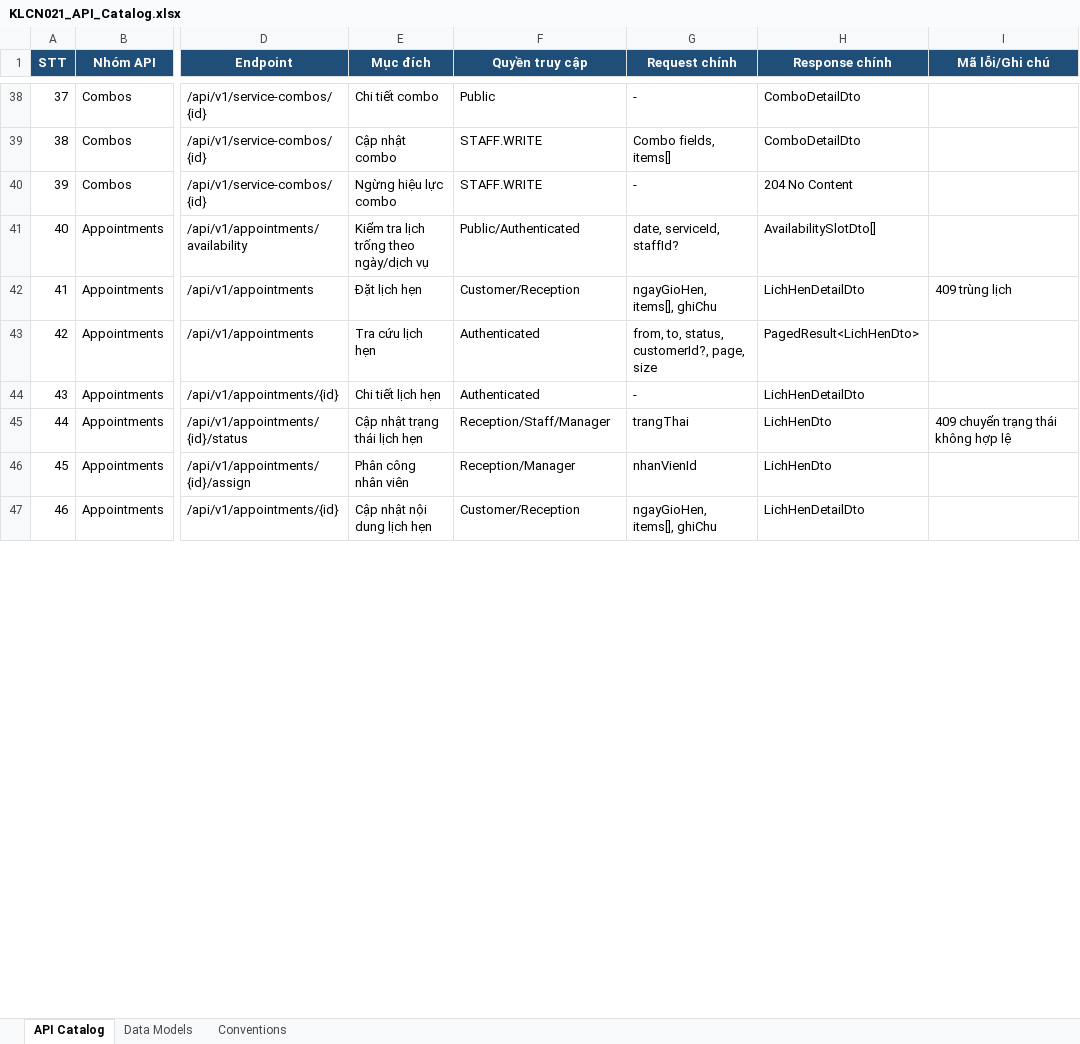
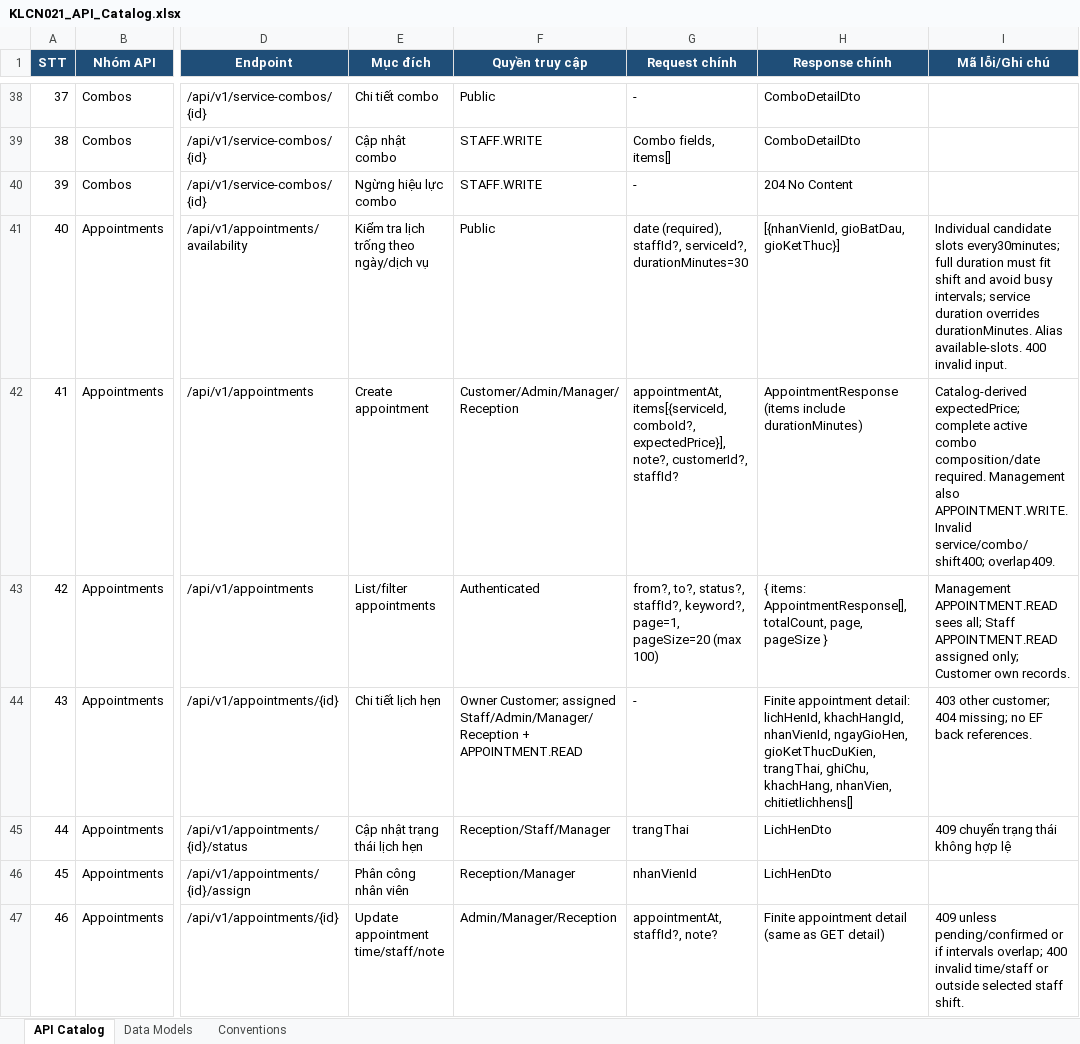
Before and after one commit to HoaiNam2k5/KLCN021-HealthBeauty, an Excel workbook: KLCN021_API_Catalog.xlsx, sheet API Catalog, drawn as a sheet; only a part is shown, gaps mark what is left out; values as stored, in another font and other column widths than the file's, no borders; the diff covers the shown part only; the diff names each change by its address in the sheet, - before the commit and + after, or states it on an @@ line.

```diff
--- a/KLCN021_API_Catalog.xlsx (sheet API Catalog)
+++ b/KLCN021_API_Catalog.xlsx (sheet API Catalog)
-F41 (Quyền truy cập): Public/Authenticated
+F41 (Quyền truy cập): Public
-G41 (Request chính): date, serviceId, staffId?
+G41 (Request chính): date (required), staffId?, serviceId?, durationMinutes=30
-H41 (Response chính): AvailabilitySlotDto[]
+H41 (Response chính): [{nhanVienId, gioBatDau, gioKetThuc}]
-I41 (Mã lỗi/Ghi chú): (empty)
+I41 (Mã lỗi/Ghi chú): Individual candidate slots every30minutes; full duration must fit shift and avoid busy intervals; service duration overrides durationMinutes. Alias available-slots. 400 invalid input.
-E42 (Mục đích): Đặt lịch hẹn
+E42 (Mục đích): Create appointment
-F42 (Quyền truy cập): Customer/Reception
+F42 (Quyền truy cập): Customer/Admin/Manager/Reception
-G42 (Request chính): ngayGioHen, items[], ghiChu
+G42 (Request chính): appointmentAt, items[{serviceId, comboId?, expectedPrice}], note?, customerId?, staffId?
-H42 (Response chính): LichHenDetailDto
+H42 (Response chính): AppointmentResponse (items include durationMinutes)
-I42 (Mã lỗi/Ghi chú): 409 trùng lịch
+I42 (Mã lỗi/Ghi chú): Catalog-derived expectedPrice; complete active combo composition/date required. Management also APPOINTMENT.WRITE. Invalid service/combo/shift400; overlap409.
-E43 (Mục đích): Tra cứu lịch hẹn
+E43 (Mục đích): List/filter appointments
-G43 (Request chính): from, to, status, customerId?, page, size
+G43 (Request chính): from?, to?, status?, staffId?, keyword?, page=1, pageSize=20 (max 100)
-H43 (Response chính): PagedResult<LichHenDto>
+H43 (Response chính): { items: AppointmentResponse[], totalCount, page, pageSize }
-I43 (Mã lỗi/Ghi chú): (empty)
+I43 (Mã lỗi/Ghi chú): Management APPOINTMENT.READ sees all; Staff APPOINTMENT.READ assigned only; Customer own records.
-F44 (Quyền truy cập): Authenticated
+F44 (Quyền truy cập): Owner Customer; assigned Staff/Admin/Manager/Reception + APPOINTMENT.READ
-H44 (Response chính): LichHenDetailDto
+H44 (Response chính): Finite appointment detail: lichHenId, khachHangId, nhanVienId, ngayGioHen, gioKetThucDuKien, trangThai, ghiChu, khachHang, nhanVien, chitietlichhens[]
-I44 (Mã lỗi/Ghi chú): (empty)
+I44 (Mã lỗi/Ghi chú): 403 other customer; 404 missing; no EF back references.
-E47 (Mục đích): Cập nhật nội dung lịch hẹn
+E47 (Mục đích): Update appointment time/staff/note
-F47 (Quyền truy cập): Customer/Reception
+F47 (Quyền truy cập): Admin/Manager/Reception
-G47 (Request chính): ngayGioHen, items[], ghiChu
+G47 (Request chính): appointmentAt, staffId?, note?
-H47 (Response chính): LichHenDetailDto
+H47 (Response chính): Finite appointment detail (same as GET detail)
-I47 (Mã lỗi/Ghi chú): (empty)
+I47 (Mã lỗi/Ghi chú): 409 unless pending/confirmed or if intervals overlap; 400 invalid time/staff or outside selected staff shift.
```
Also changed, not shown: 4 added rows and 43 edited cells elsewhere in this sheet, sheet Data Models, sheet Conventions, 39 other files.
